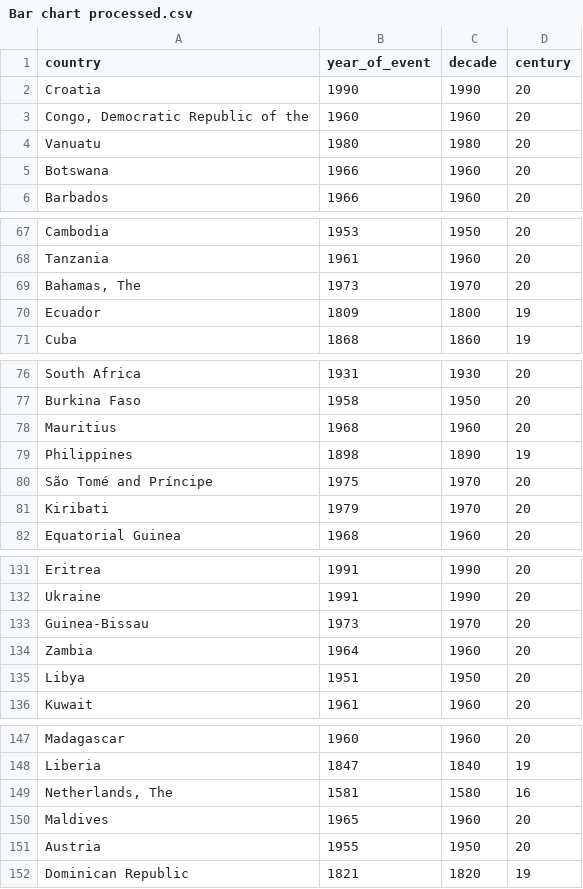
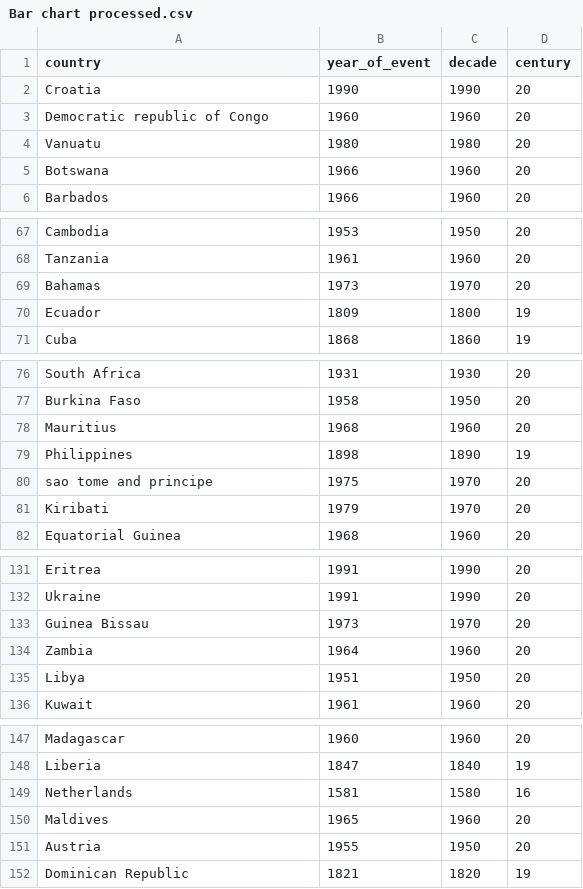
Before and after one commit to AishwaryaGanesh99/InfoVis, a CSV file: Bar chart processed.csv, drawn as a sheet; only a part is shown, gaps mark what is left out; the diff covers the shown part only.

Commit message:
Bar chart processed updated

```diff
--- a/Bar chart processed.csv
+++ b/Bar chart processed.csv
@@ -2,3 +2,3 @@ country,year_of_event,decade,century
 Croatia,1990,1990,20
-"Congo, Democratic Republic of the",1960,1960,20
+Democratic republic of Congo,1960,1960,20
 Vanuatu,1980,1980,20
@@ -68,3 +68,3 @@ Cambodia,1953,1950,20
 Tanzania,1961,1960,20
-"Bahamas, The",1973,1970,20
+Bahamas,1973,1970,20
 Ecuador,1809,1800,19
@@ -79,3 +79,3 @@ Mauritius,1968,1960,20
 Philippines,1898,1890,19
-São Tomé and Príncipe,1975,1970,20
+sao tome and principe,1975,1970,20
 Kiribati,1979,1970,20
@@ -132,3 +132,3 @@ Eritrea,1991,1990,20
 Ukraine,1991,1990,20
-Guinea-Bissau,1973,1970,20
+Guinea Bissau,1973,1970,20
 Zambia,1964,1960,20
@@ -148,3 +148,3 @@ Madagascar,1960,1960,20
 Liberia,1847,1840,19
-"Netherlands, The",1581,1580,16
+Netherlands,1581,1580,16
 Maldives,1965,1960,20
```
Also changed, not shown: 1 edited cell elsewhere in this file.
